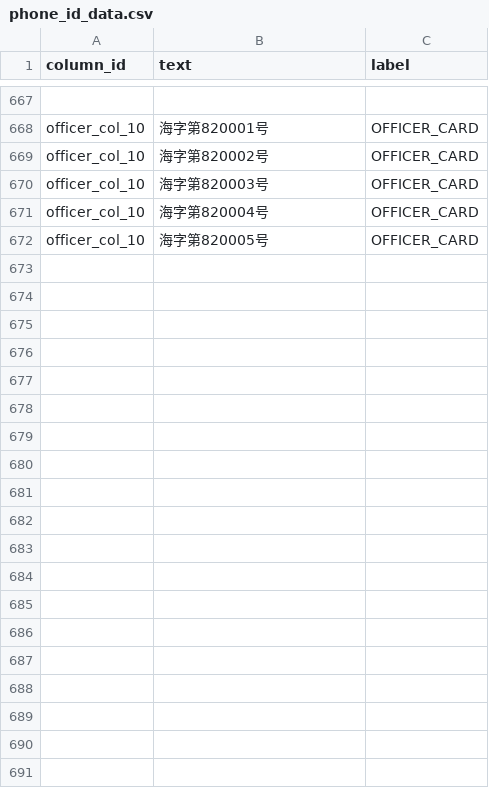
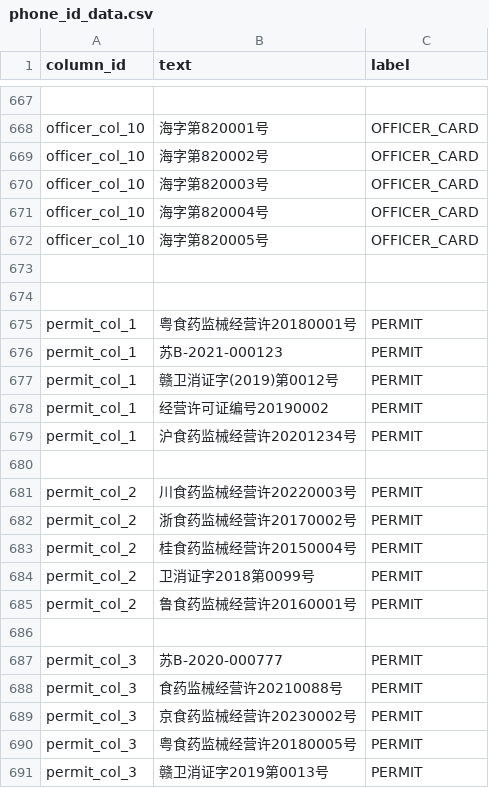
Before and after one commit to LiHengofChina/_python, a CSV file: 002.Artificial_Intelligence/002.machine_learning/workspace_002.machine_learning/day08/rklink/002/phone_id_data.csv, drawn as a sheet; only a part is shown, gaps mark what is left out; the diff covers the shown part only.

```diff
--- a/002.Artificial_Intelligence/002.machine_learning/workspace_002.machine_learning/day08/rklink/002/phone_id_data.csv
+++ b/002.Artificial_Intelligence/002.machine_learning/workspace_002.machine_learning/day08/rklink/002/phone_id_data.csv
@@ -672 +672,20 @@ officer_col_10,海字第820004号,OFFICER_CARD
 officer_col_10,海字第820005号,OFFICER_CARD
+
+
+permit_col_1,粤食药监械经营许20180001号,PERMIT
+permit_col_1,苏B-2021-000123,PERMIT
+permit_col_1,赣卫消证字(2019)第0012号,PERMIT
+permit_col_1,经营许可证编号20190002,PERMIT
+permit_col_1,沪食药监械经营许20201234号,PERMIT
+
+permit_col_2,川食药监械经营许20220003号,PERMIT
+permit_col_2,浙食药监械经营许20170002号,PERMIT
+permit_col_2,桂食药监械经营许20150004号,PERMIT
+permit_col_2,卫消证字2018第0099号,PERMIT
+permit_col_2,鲁食药监械经营许20160001号,PERMIT
+
+permit_col_3,苏B-2020-000777,PERMIT
+permit_col_3,食药监械经营许20210088号,PERMIT
+permit_col_3,京食药监械经营许20230002号,PERMIT
+permit_col_3,粤食药监械经营许20180005号,PERMIT
+permit_col_3,赣卫消证字2019第0013号,PERMIT
```
Also changed, not shown: 42 added rows elsewhere in this file, 1 other file.
